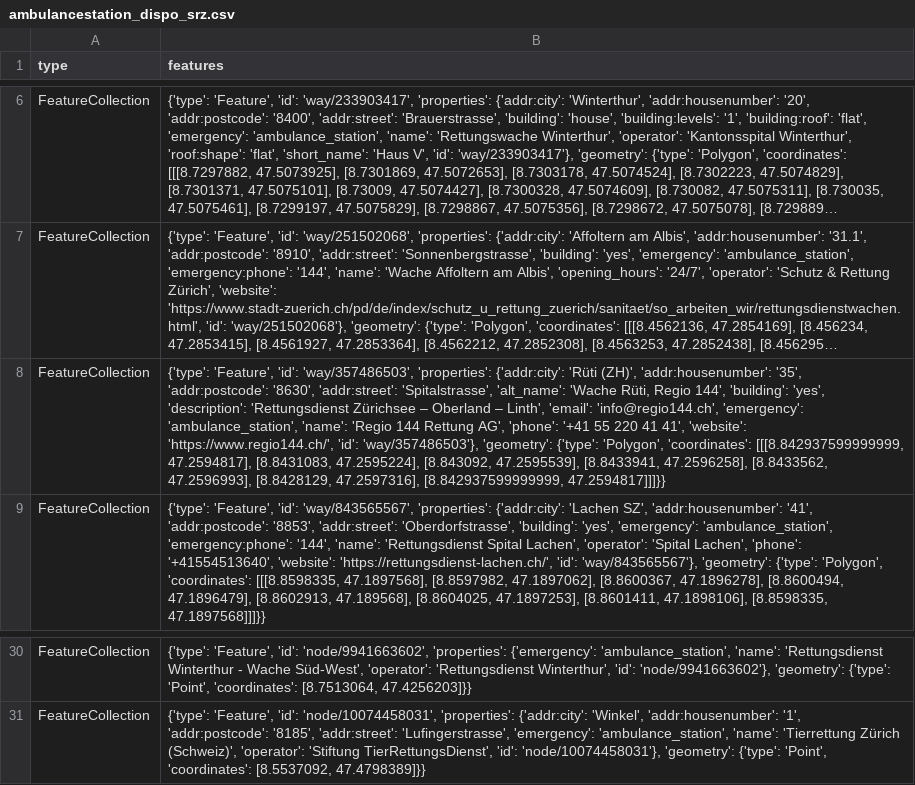
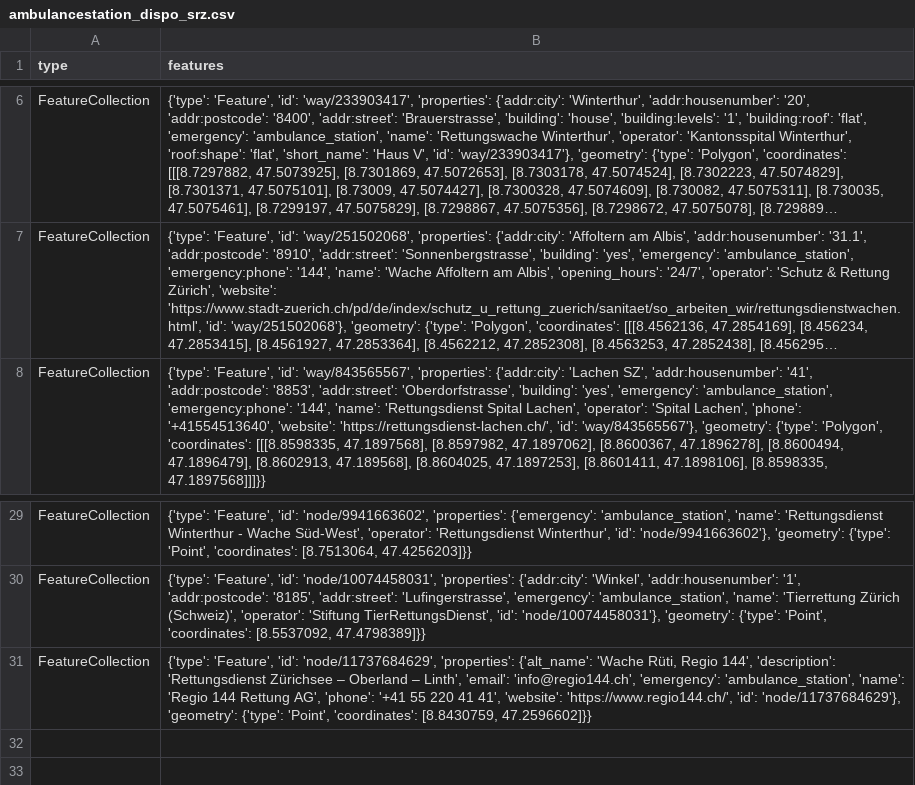
Before and after one commit to OpenBracketsCH/rescue-data, a CSV file: data/csv/ambulance_station/ambulancestation_dispo_srz.csv, drawn as a sheet; only a part is shown, gaps mark what is left out; long unchanged cells end in …; removed rows and columns are numbered as before the commit, all else as after; the diff names each change by its address in the sheet, - before the commit and + after, or states it on an @@ line.

```diff
--- a/data/csv/ambulance_station/ambulancestation_dispo_srz.csv
+++ b/data/csv/ambulance_station/ambulancestation_dispo_srz.csv
-row 8: FeatureCollection | {'type': 'Feature', 'id': 'way/357486503', 'properties': {'addr:city': 'Rüti (ZH)', 'addr:housenumber': '35', 'addr:postcode': '8630', 'addr:street': 'Spitalstrasse', 'alt_name': 'Wache Rüti, Regio 144', 'building': 'yes', 'description': 'Rettungsdienst Zürichsee – Oberland – Linth', 'email': 'info@regio144.ch', 'emergency': 'ambulance_station', 'name': 'Regio 144 Rettung AG', 'phone': '+41 55 220 41 41', 'website': 'https://www.regio144.ch/', 'id': 'way/357486503'}, 'geometry': {'type': 'Polygon', 'coordinates': [[[8.842937599999999, 47.2594817], [8.8431083, 47.2595224], [8.843092, 47.2595539], [8.8433941, 47.2596258], [8.8433562, 47.2596993], [8.8428129, 47.2597316], [8.842937599999999, 47.2594817]]]}}
+row 31: FeatureCollection | {'type': 'Feature', 'id': 'node/11737684629', 'properties': {'alt_name': 'Wache Rüti, Regio 144', 'description': 'Rettungsdienst Zürichsee – Oberland – Linth', 'email': 'info@regio144.ch', 'emergency': 'ambulance_station', 'name': 'Regio 144 Rettung AG', 'phone': '+41 55 220 41 41', 'website': 'https://www.regio144.ch/', 'id': 'node/11737684629'}, 'geometry': {'type': 'Point', 'coordinates': [8.8430759, 47.2596602]}}
```
Also changed, not shown: data/csv/helipad/helipads_dispo_srz.csv, data/csv/helipad/helipads_switzerland.csv, 6 other files.
